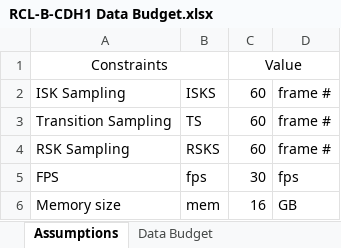
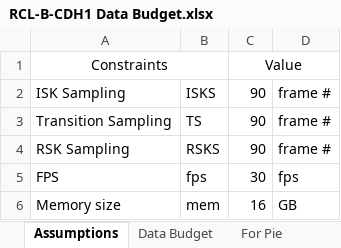
Before and after one commit to RascalSeniorDesign/Preliminary-Design, an Excel workbook: RCL-B-CDH1 Data Budget.xlsx, sheet Assumptions, drawn as a sheet; values as stored, in another font and other column widths than the file's, no borders; the diff names each change by its address in the sheet, - before the commit and + after, or states it on an @@ line.

```diff
--- a/RCL-B-CDH1 Data Budget.xlsx (sheet Assumptions)
+++ b/RCL-B-CDH1 Data Budget.xlsx (sheet Assumptions)
+sheet tab: For Pie
-C2:C4: 60
+C2:C4: 90
```
Also changed, not shown: sheet Data Budget, other sheet tabs, charts or pictures.
